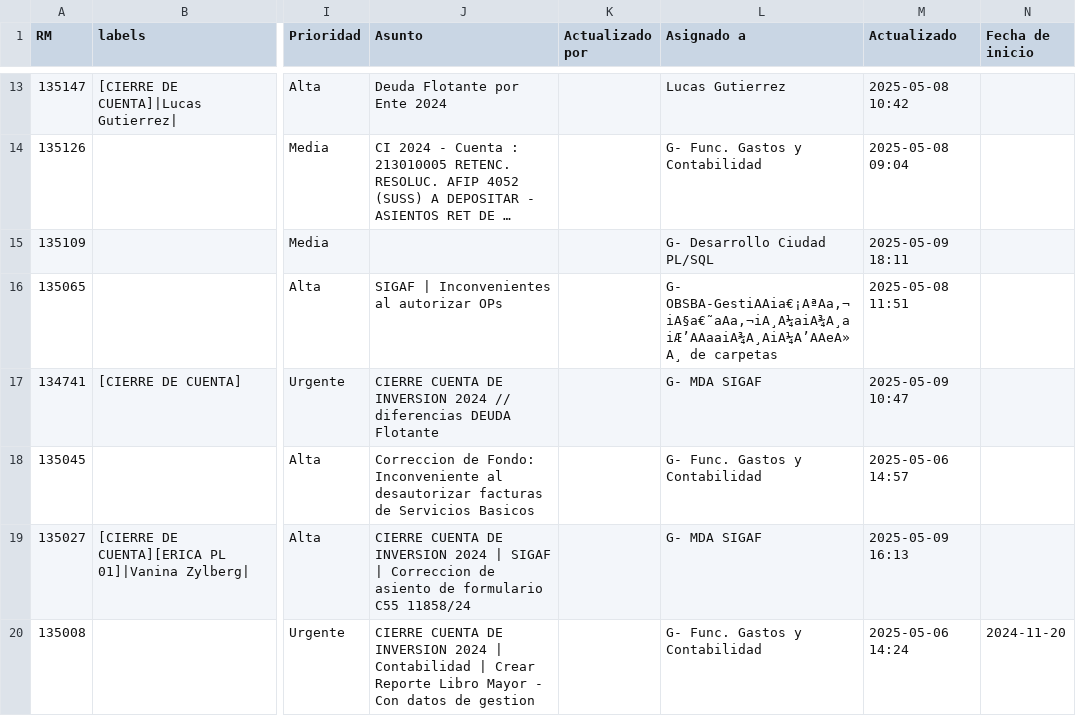
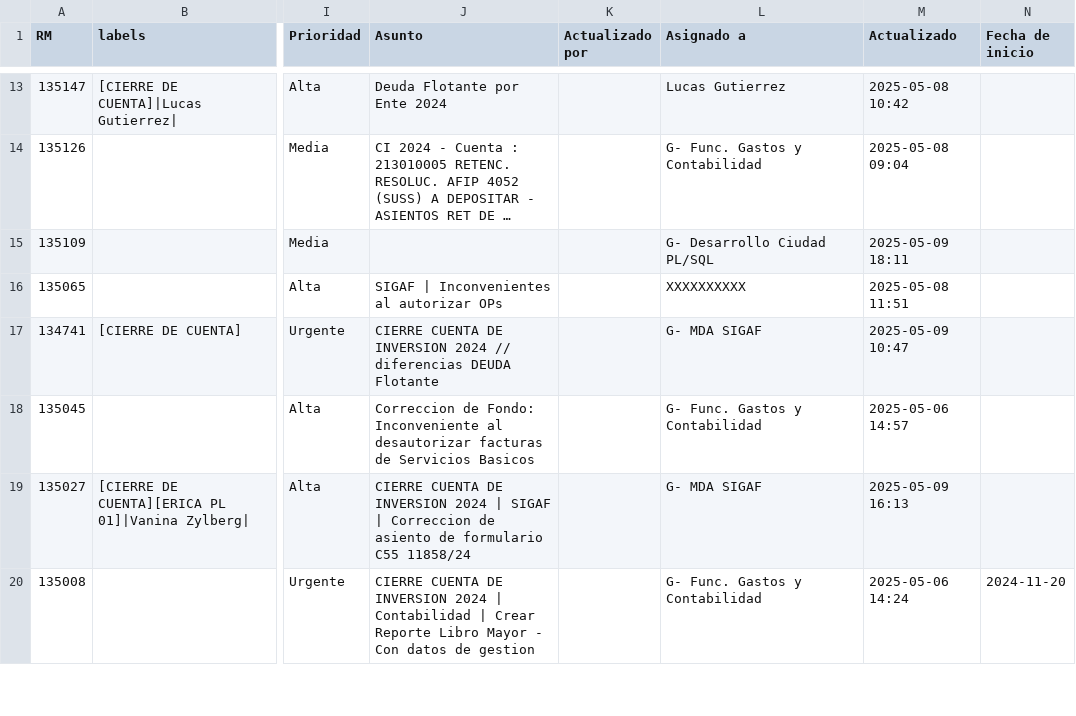
Before and after one commit to darioelola/Archivos, a CSV file: BD_RM.csv, drawn as a sheet; only a part is shown, gaps mark what is left out; long unchanged cells end in …; the diff names each change by its address in the sheet, - before the commit and + after, or states it on an @@ line.

Commit message:
Actualización completa desde la grilla web

```diff
--- a/BD_RM.csv
+++ b/BD_RM.csv
-L16 (Asignado a): G- OBSBA-GestiAAia€¡AªAa‚¬iA§a€˜aAa‚¬iA¸A¼aiA¾A¸aiÆ’AAaaiA¾A¸AiA¼A’AAeA»A¸ de carpetas
+L16 (Asignado a): XXXXXXXXXX
```
